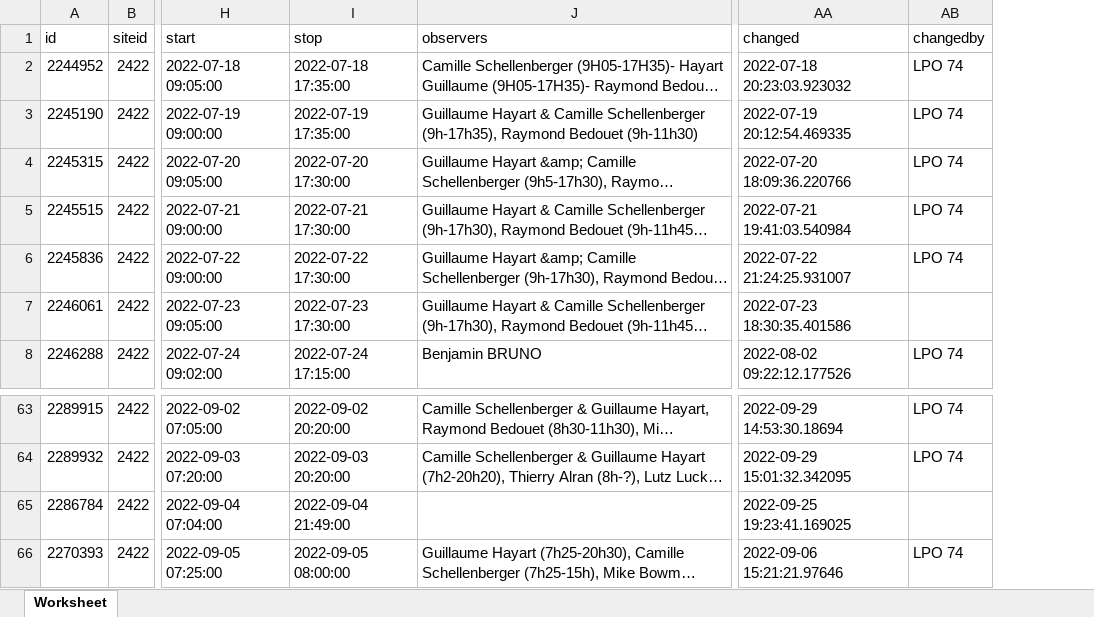
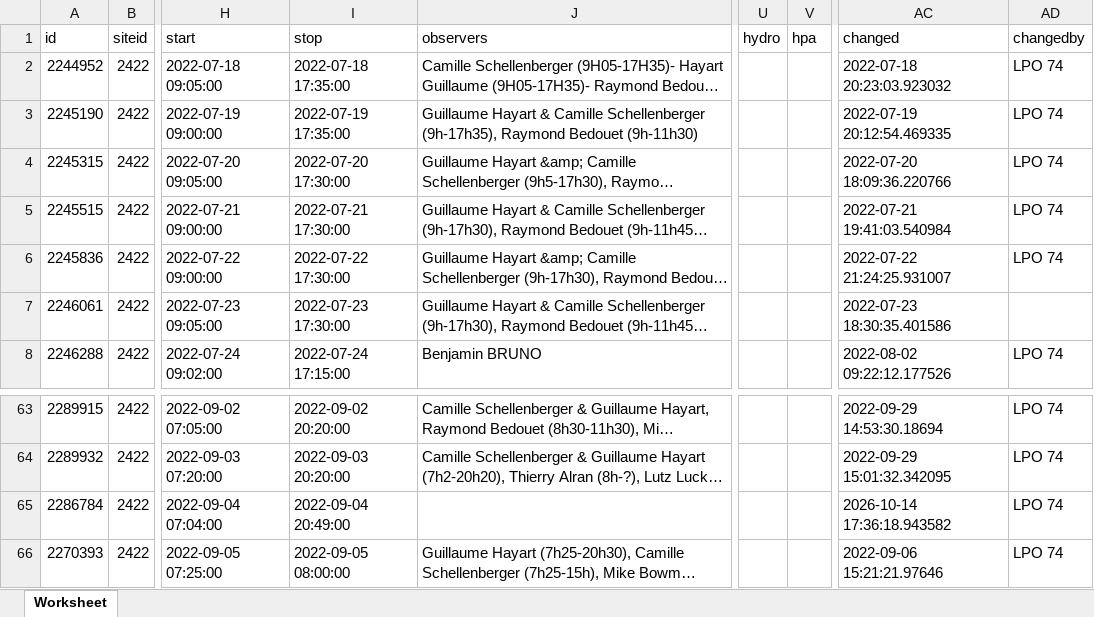
Before and after one commit to Rafnuss/defile-dataset, an Excel workbook: raw/trektellen/Trektellen_headerdata_2422_2022.xlsx, sheet Worksheet, drawn as a sheet; only a part is shown, gaps mark what is left out; long unchanged cells end in …; values as stored, in another font and other column widths than the file's, no borders; addresses are those after the commit; the diff names each change by its address in the sheet, - before the commit and + after, or states it on an @@ line.

```diff
--- a/raw/trektellen/Trektellen_headerdata_2422_2022.xlsx (sheet Worksheet)
+++ b/raw/trektellen/Trektellen_headerdata_2422_2022.xlsx (sheet Worksheet)
+column U (hydro), empty
+column V (hpa), empty
-I65 (stop): 2022-09-04 21:49:00
+I65 (stop): 2022-09-04 20:49:00
-AC65 (changed): 2022-09-25 19:23:41.169025
+AC65 (changed): 2026-10-14 17:36:18.943582
-AD65 (changedby): (empty)
+AD65 (changedby): LPO 74
```
Also changed, not shown: raw/trektellen/Trektellen_data_2422_2026.xlsx, raw/trektellen/Trektellen_headerdata_2422_2023.xlsx, 38 other files.
